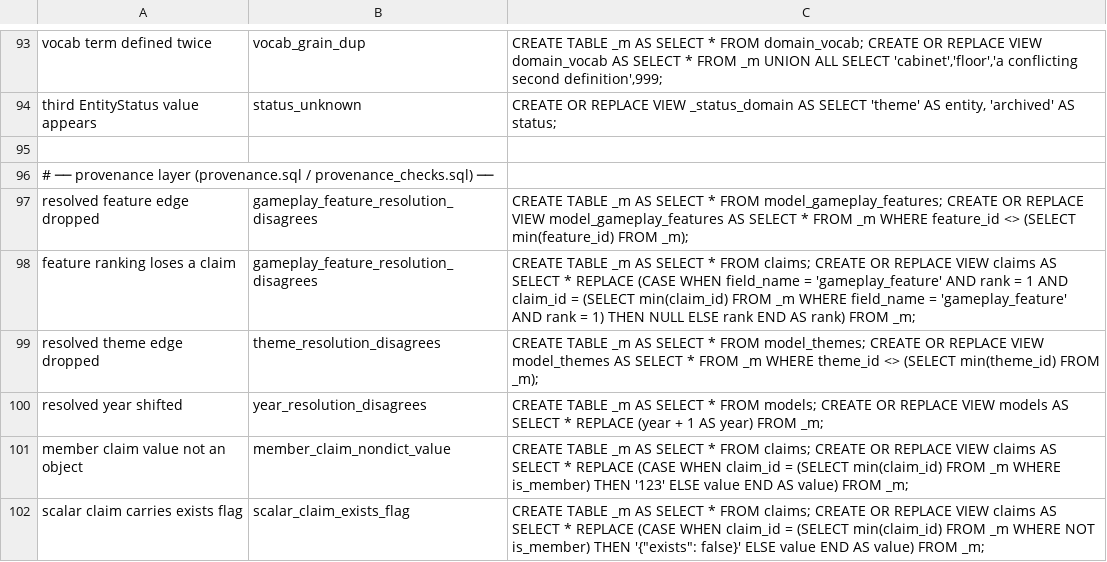
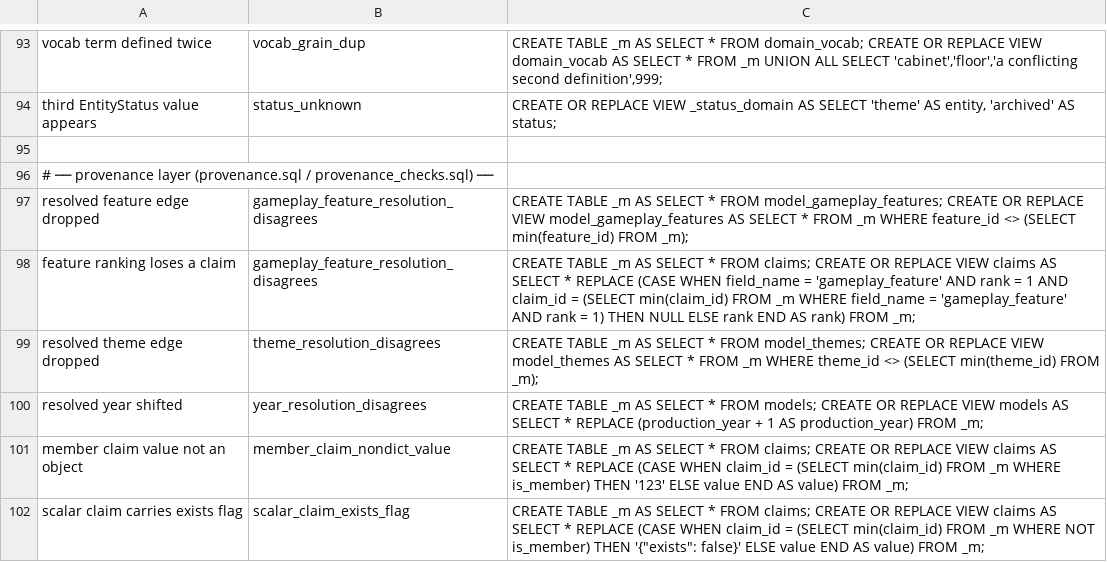
Before and after one commit to The-Flip/flipcommons, a TSV file: scripts/analysis/catalog_mutations.tsv, drawn as a sheet; only a part is shown, gaps mark what is left out.

```diff
--- a/scripts/analysis/catalog_mutations.tsv
+++ b/scripts/analysis/catalog_mutations.tsv
@@ -99,3 +99,3 @@ feature ranking loses a claim	gameplay_feature_resolution_disagrees	CREATE TABLE
 resolved theme edge dropped	theme_resolution_disagrees	CREATE TABLE _m AS SELECT * FROM model_themes; CREATE OR REPLACE VIEW model_themes AS SELECT * FROM _m WHERE theme_id <> (SELECT min(theme_id) FROM _m);
-resolved year shifted	year_resolution_disagrees	CREATE TABLE _m AS SELECT * FROM models; CREATE OR REPLACE VIEW models AS SELECT * REPLACE (year + 1 AS year) FROM _m;
+resolved year shifted	year_resolution_disagrees	CREATE TABLE _m AS SELECT * FROM models; CREATE OR REPLACE VIEW models AS SELECT * REPLACE (production_year + 1 AS production_year) FROM _m;
 member claim value not an object	member_claim_nondict_value	CREATE TABLE _m AS SELECT * FROM claims; CREATE OR REPLACE VIEW claims AS SELECT * REPLACE (CASE WHEN claim_id = (SELECT min(claim_id) FROM _m WHERE is_member) THEN '123' ELSE value END AS value) FROM _m;
```
Also changed, not shown: 59 other files.
